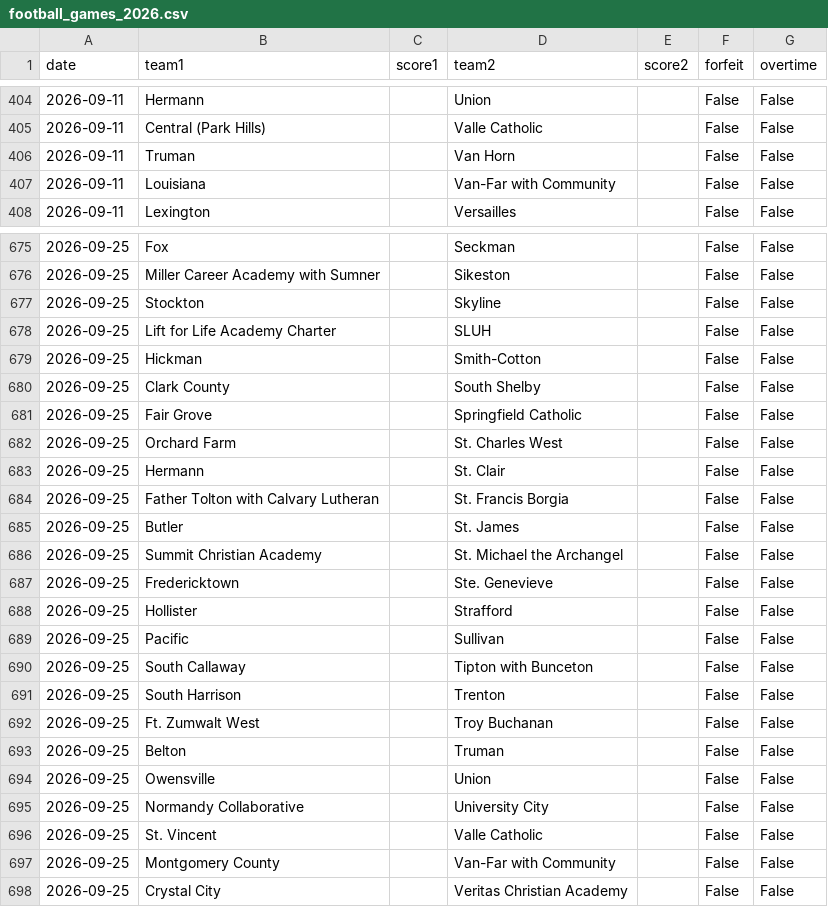
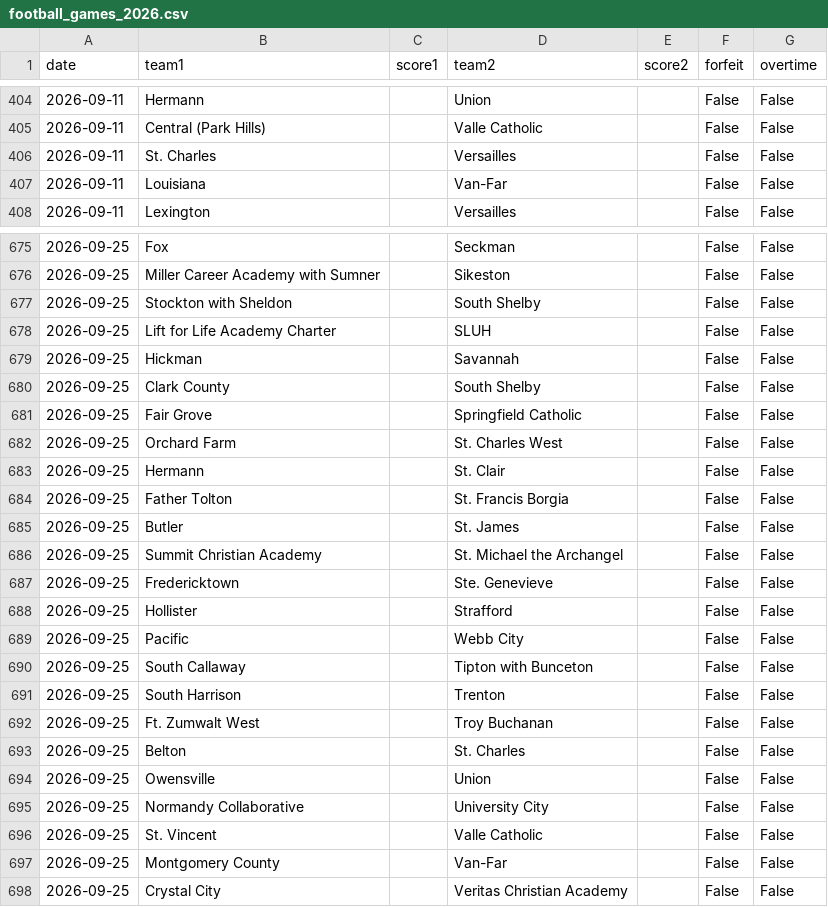
Before and after one commit to AllMOSports/football-ratings-2026, a CSV file: football_games_2026.csv, drawn as a sheet; only a part is shown, gaps mark what is left out; the diff covers the shown part only.

```diff
--- a/football_games_2026.csv
+++ b/football_games_2026.csv
@@ -405,4 +405,4 @@ date,team1,score1,team2,score2,forfeit,overtime
 2026-09-11,Central (Park Hills),,Valle Catholic,,False,False
-2026-09-11,Truman,,Van Horn,,False,False
-2026-09-11,Louisiana,,Van-Far with Community,,False,False
+2026-09-11,St. Charles,,Versailles,,False,False
+2026-09-11,Louisiana,,Van-Far,,False,False
 2026-09-11,Lexington,,Versailles,,False,False
@@ -676,5 +676,5 @@ date,team1,score1,team2,score2,forfeit,overtime
 2026-09-25,Miller Career Academy with Sumner,,Sikeston,,False,False
-2026-09-25,Stockton,,Skyline,,False,False
+2026-09-25,Stockton with Sheldon,,South Shelby,,False,False
 2026-09-25,Lift for Life Academy Charter,,SLUH,,False,False
-2026-09-25,Hickman,,Smith-Cotton,,False,False
+2026-09-25,Hickman,,Savannah,,False,False
 2026-09-25,Clark County,,South Shelby,,False,False
@@ -683,3 +683,3 @@ date,team1,score1,team2,score2,forfeit,overtime
 2026-09-25,Hermann,,St. Clair,,False,False
-2026-09-25,Father Tolton with Calvary Lutheran,,St. Francis Borgia,,False,False
+2026-09-25,Father Tolton,,St. Francis Borgia,,False,False
 2026-09-25,Butler,,St. James,,False,False
@@ -688,3 +688,3 @@ date,team1,score1,team2,score2,forfeit,overtime
 2026-09-25,Hollister,,Strafford,,False,False
-2026-09-25,Pacific,,Sullivan,,False,False
+2026-09-25,Pacific,,Webb City,,False,False
 2026-09-25,South Callaway,,Tipton with Bunceton,,False,False
@@ -692,3 +692,3 @@ date,team1,score1,team2,score2,forfeit,overtime
 2026-09-25,Ft. Zumwalt West,,Troy Buchanan,,False,False
-2026-09-25,Belton,,Truman,,False,False
+2026-09-25,Belton,,St. Charles,,False,False
 2026-09-25,Owensville,,Union,,False,False
@@ -696,3 +696,3 @@ date,team1,score1,team2,score2,forfeit,overtime
 2026-09-25,St. Vincent,,Valle Catholic,,False,False
-2026-09-25,Montgomery County,,Van-Far with Community,,False,False
+2026-09-25,Montgomery County,,Van-Far,,False,False
 2026-09-25,Crystal City,,Veritas Christian Academy,,False,False
```
Also changed, not shown: 4 added rows, 4 removed rows and 106 edited cells elsewhere in this file, football_games_2026_all.csv, 3 other files.
